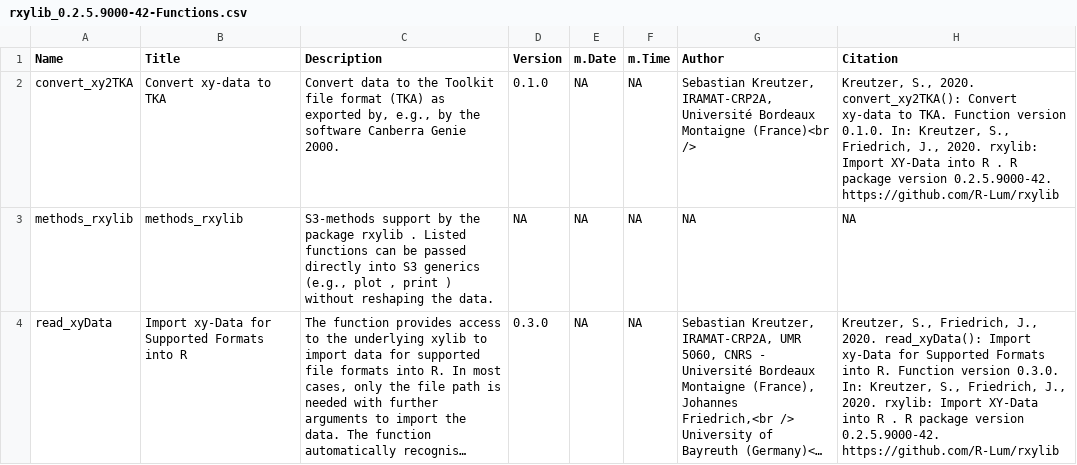
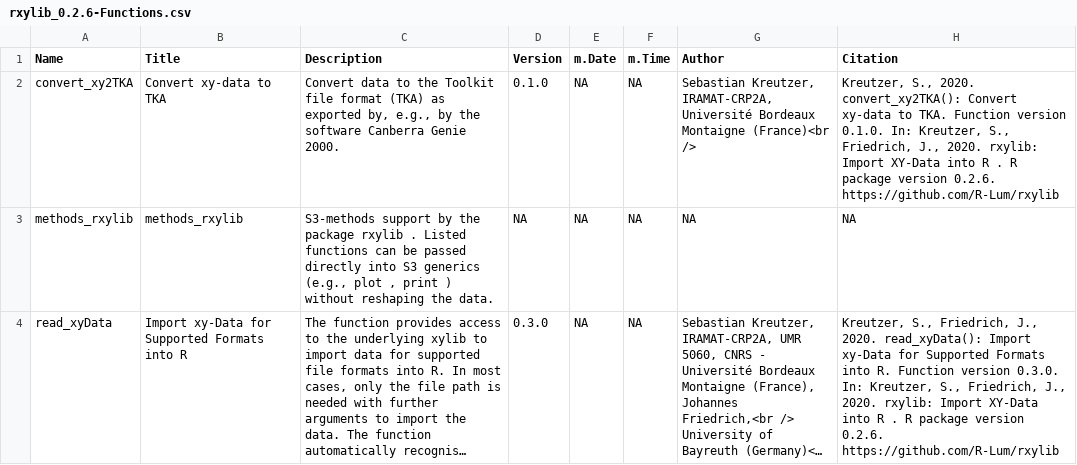
Before and after one commit to R-Lum/rxylib, a CSV file: rxylib.BuildResults/rxylib_0.2.6-Functions.csv (was rxylib.BuildResults/rxylib_0.2.5.9000-42-Functions.csv), drawn as a sheet; long unchanged cells end in …; the diff names each change by its address in the sheet, - before the commit and + after, or states it on an @@ line.

```diff
--- a/rxylib.BuildResults/rxylib_0.2.5.9000-42-Functions.csv
+++ b/rxylib.BuildResults/rxylib_0.2.6-Functions.csv
-H2 (Citation): …package version 0.2.5.9000-42. https://github.com/R-Lum/rxylib
+H2 (Citation): …package version 0.2.6. https://github.com/R-Lum/rxylib
-H4 (Citation): …package version 0.2.5.9000-42. https://github.com/R-Lum/rxylib
+H4 (Citation): …package version 0.2.6. https://github.com/R-Lum/rxylib
```
Also changed, not shown: 20 other files.
